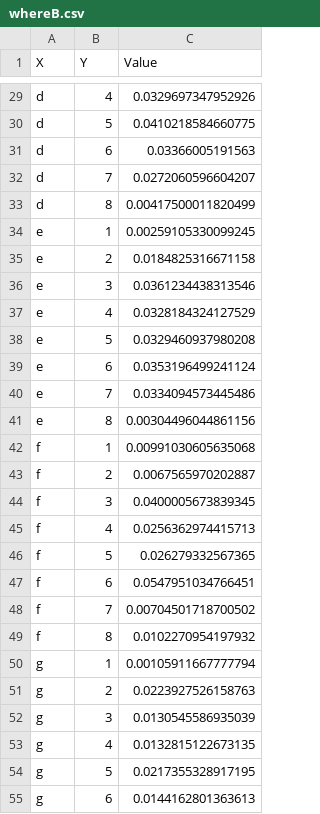
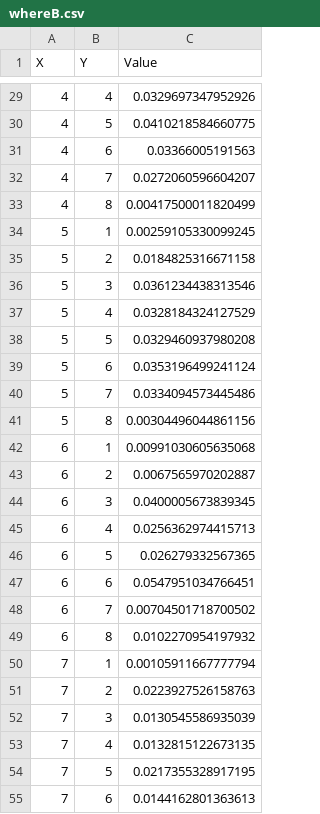
Before and after one commit to Super-Caneton/Chess-Survival, a CSV file: data/whereB.csv, drawn as a sheet; only a part is shown, gaps mark what is left out; the diff covers the shown part only; the diff names each change by its address in the sheet, - before the commit and + after, or states it on an @@ line.

```diff
--- a/data/whereB.csv
+++ b/data/whereB.csv
-A29:A33 (X): d
+A29:A33 (X): 4
-A34:A41 (X): e
+A34:A41 (X): 5
-A42:A49 (X): f
+A42:A49 (X): 6
-A50:A55 (X): g
+A50:A55 (X): 7
```
Also changed, not shown: 37 edited cells elsewhere in this file, data/whereN.csv, data/whereP.csv, 2 other files.
